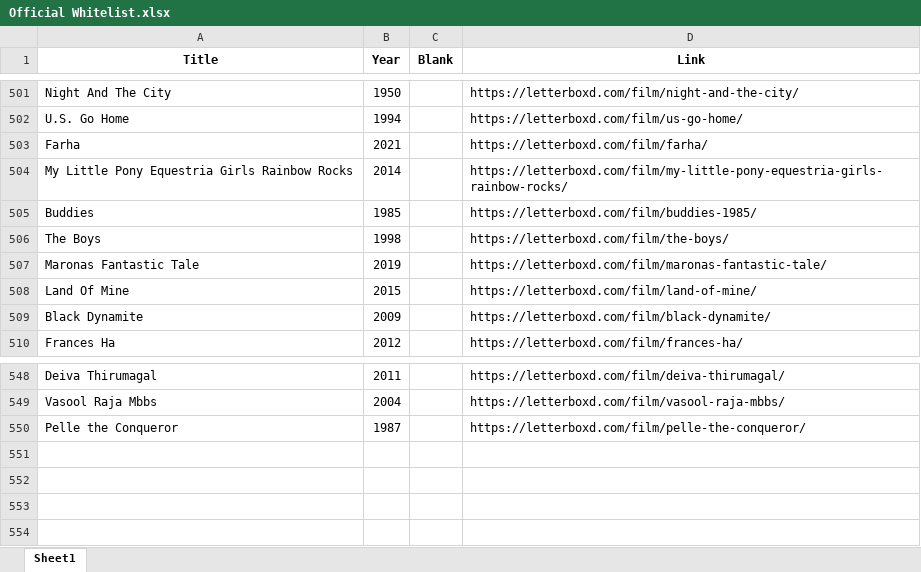
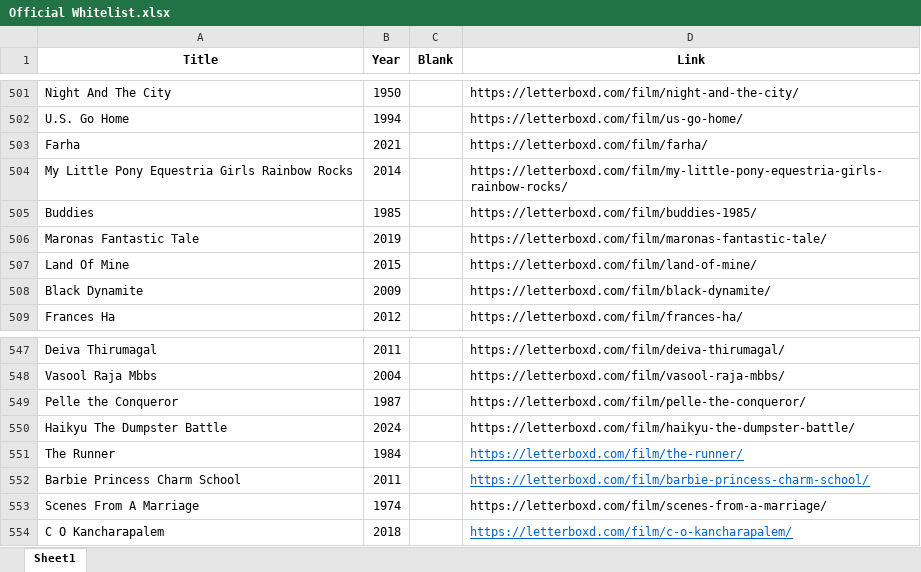
Before and after one commit to bigbadraj/Letterboxd-List-Scraping, an Excel workbook: Official Whitelist.xlsx, sheet Sheet1, drawn as a sheet; only a part is shown, gaps mark what is left out; values as stored, in another font and other column widths than the file's, no borders; removed rows and columns are numbered as before the commit, all else as after; the diff names each change by its address in the sheet, - before the commit and + after, or states it on an @@ line.

```diff
--- a/Official Whitelist.xlsx (sheet Sheet1)
+++ b/Official Whitelist.xlsx (sheet Sheet1)
-row 506: The Boys | 1998 |  | https://letterboxd.com/film/the-boys/
+row 550: Haikyu The Dumpster Battle | 2024 |  | https://letterboxd.com/film/haikyu-the-dumpster-battle/
+row 551: The Runner | 1984 |  | https://letterboxd.com/film/the-runner/
+row 552: Barbie Princess Charm School | 2011 |  | https://letterboxd.com/film/barbie-princess-charm-school/
+row 553: Scenes From A Marriage | 1974 |  | https://letterboxd.com/film/scenes-from-a-marriage/
+row 554: C O Kancharapalem | 2018 |  | https://letterboxd.com/film/c-o-kancharapalem/
```
Also changed, not shown: Zero_Reviews.xlsx, blacklist.xlsx, 9 other files.
